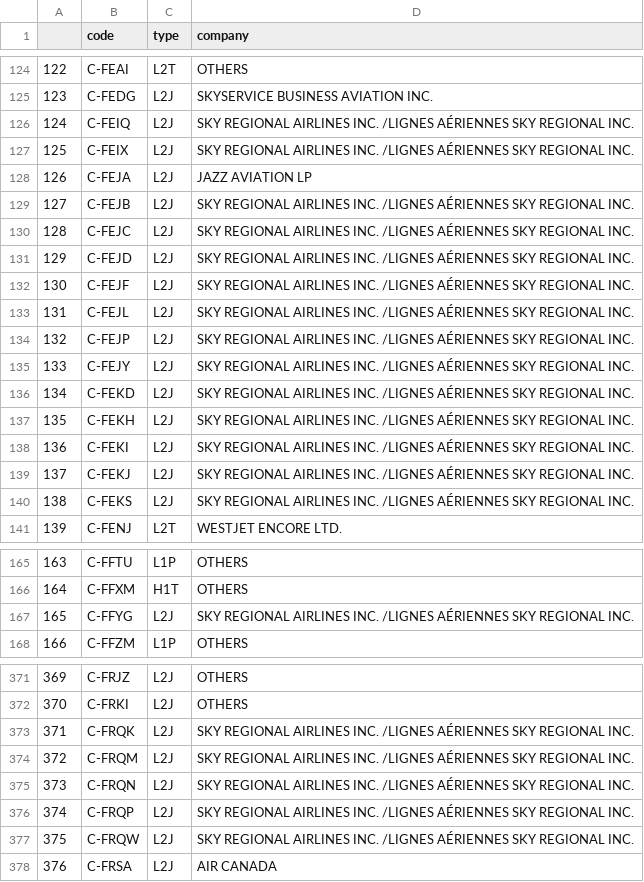
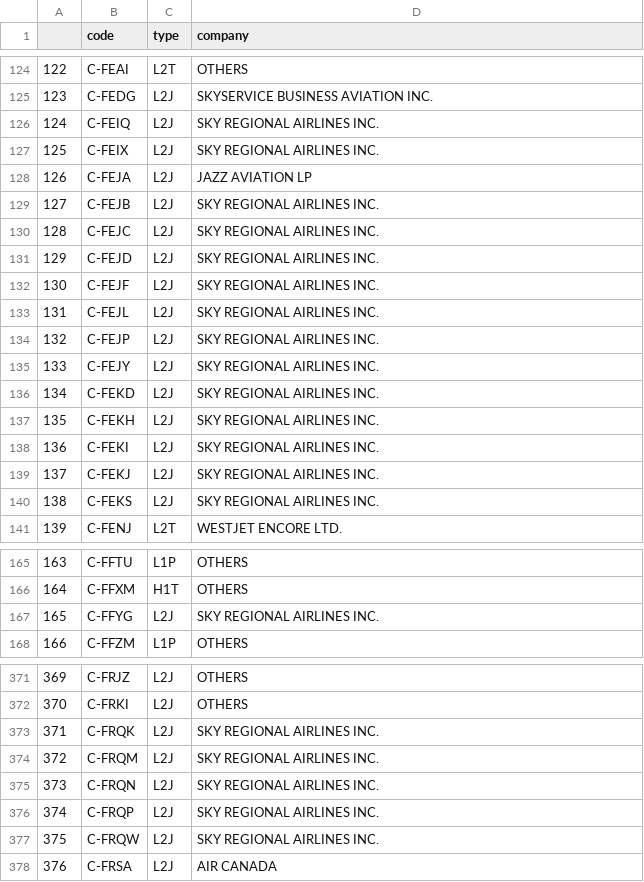
Before and after one commit to mehdiHai/INF8808-Final-Project, a CSV file: src/assets/data/aircrafts.csv, drawn as a sheet; only a part is shown, gaps mark what is left out; the diff covers the shown part only.

```diff
--- a/src/assets/data/aircrafts.csv
+++ b/src/assets/data/aircrafts.csv
@@ -125,17 +125,17 @@
 123,C-FEDG,L2J,SKYSERVICE BUSINESS AVIATION INC.
-124,C-FEIQ,L2J,SKY REGIONAL AIRLINES INC. /LIGNES AÉRIENNES SKY REGIONAL INC.
-125,C-FEIX,L2J,SKY REGIONAL AIRLINES INC. /LIGNES AÉRIENNES SKY REGIONAL INC.
+124,C-FEIQ,L2J,SKY REGIONAL AIRLINES INC.
+125,C-FEIX,L2J,SKY REGIONAL AIRLINES INC.
 126,C-FEJA,L2J,JAZZ AVIATION LP
-127,C-FEJB,L2J,SKY REGIONAL AIRLINES INC. /LIGNES AÉRIENNES SKY REGIONAL INC.
-128,C-FEJC,L2J,SKY REGIONAL AIRLINES INC. /LIGNES AÉRIENNES SKY REGIONAL INC.
-129,C-FEJD,L2J,SKY REGIONAL AIRLINES INC. /LIGNES AÉRIENNES SKY REGIONAL INC.
-130,C-FEJF,L2J,SKY REGIONAL AIRLINES INC. /LIGNES AÉRIENNES SKY REGIONAL INC.
-131,C-FEJL,L2J,SKY REGIONAL AIRLINES INC. /LIGNES AÉRIENNES SKY REGIONAL INC.
-132,C-FEJP,L2J,SKY REGIONAL AIRLINES INC. /LIGNES AÉRIENNES SKY REGIONAL INC.
-133,C-FEJY,L2J,SKY REGIONAL AIRLINES INC. /LIGNES AÉRIENNES SKY REGIONAL INC.
-134,C-FEKD,L2J,SKY REGIONAL AIRLINES INC. /LIGNES AÉRIENNES SKY REGIONAL INC.
-135,C-FEKH,L2J,SKY REGIONAL AIRLINES INC. /LIGNES AÉRIENNES SKY REGIONAL INC.
-136,C-FEKI,L2J,SKY REGIONAL AIRLINES INC. /LIGNES AÉRIENNES SKY REGIONAL INC.
-137,C-FEKJ,L2J,SKY REGIONAL AIRLINES INC. /LIGNES AÉRIENNES SKY REGIONAL INC.
-138,C-FEKS,L2J,SKY REGIONAL AIRLINES INC. /LIGNES AÉRIENNES SKY REGIONAL INC.
+127,C-FEJB,L2J,SKY REGIONAL AIRLINES INC.
+128,C-FEJC,L2J,SKY REGIONAL AIRLINES INC.
+129,C-FEJD,L2J,SKY REGIONAL AIRLINES INC.
+130,C-FEJF,L2J,SKY REGIONAL AIRLINES INC.
+131,C-FEJL,L2J,SKY REGIONAL AIRLINES INC.
+132,C-FEJP,L2J,SKY REGIONAL AIRLINES INC.
+133,C-FEJY,L2J,SKY REGIONAL AIRLINES INC.
+134,C-FEKD,L2J,SKY REGIONAL AIRLINES INC.
+135,C-FEKH,L2J,SKY REGIONAL AIRLINES INC.
+136,C-FEKI,L2J,SKY REGIONAL AIRLINES INC.
+137,C-FEKJ,L2J,SKY REGIONAL AIRLINES INC.
+138,C-FEKS,L2J,SKY REGIONAL AIRLINES INC.
 139,C-FENJ,L2T,WESTJET ENCORE LTD.
@@ -166,3 +166,3 @@
 164,C-FFXM,H1T,OTHERS
-165,C-FFYG,L2J,SKY REGIONAL AIRLINES INC. /LIGNES AÉRIENNES SKY REGIONAL INC.
+165,C-FFYG,L2J,SKY REGIONAL AIRLINES INC.
 166,C-FFZM,L1P,OTHERS
@@ -372,7 +372,7 @@
 370,C-FRKI,L2J,OTHERS
-371,C-FRQK,L2J,SKY REGIONAL AIRLINES INC. /LIGNES AÉRIENNES SKY REGIONAL INC.
-372,C-FRQM,L2J,SKY REGIONAL AIRLINES INC. /LIGNES AÉRIENNES SKY REGIONAL INC.
-373,C-FRQN,L2J,SKY REGIONAL AIRLINES INC. /LIGNES AÉRIENNES SKY REGIONAL INC.
-374,C-FRQP,L2J,SKY REGIONAL AIRLINES INC. /LIGNES AÉRIENNES SKY REGIONAL INC.
-375,C-FRQW,L2J,SKY REGIONAL AIRLINES INC. /LIGNES AÉRIENNES SKY REGIONAL INC.
+371,C-FRQK,L2J,SKY REGIONAL AIRLINES INC.
+372,C-FRQM,L2J,SKY REGIONAL AIRLINES INC.
+373,C-FRQN,L2J,SKY REGIONAL AIRLINES INC.
+374,C-FRQP,L2J,SKY REGIONAL AIRLINES INC.
+375,C-FRQW,L2J,SKY REGIONAL AIRLINES INC.
 376,C-FRSA,L2J,AIR CANADA
```
Also changed, not shown: 5 edited cells elsewhere in this file, 4 other files.
